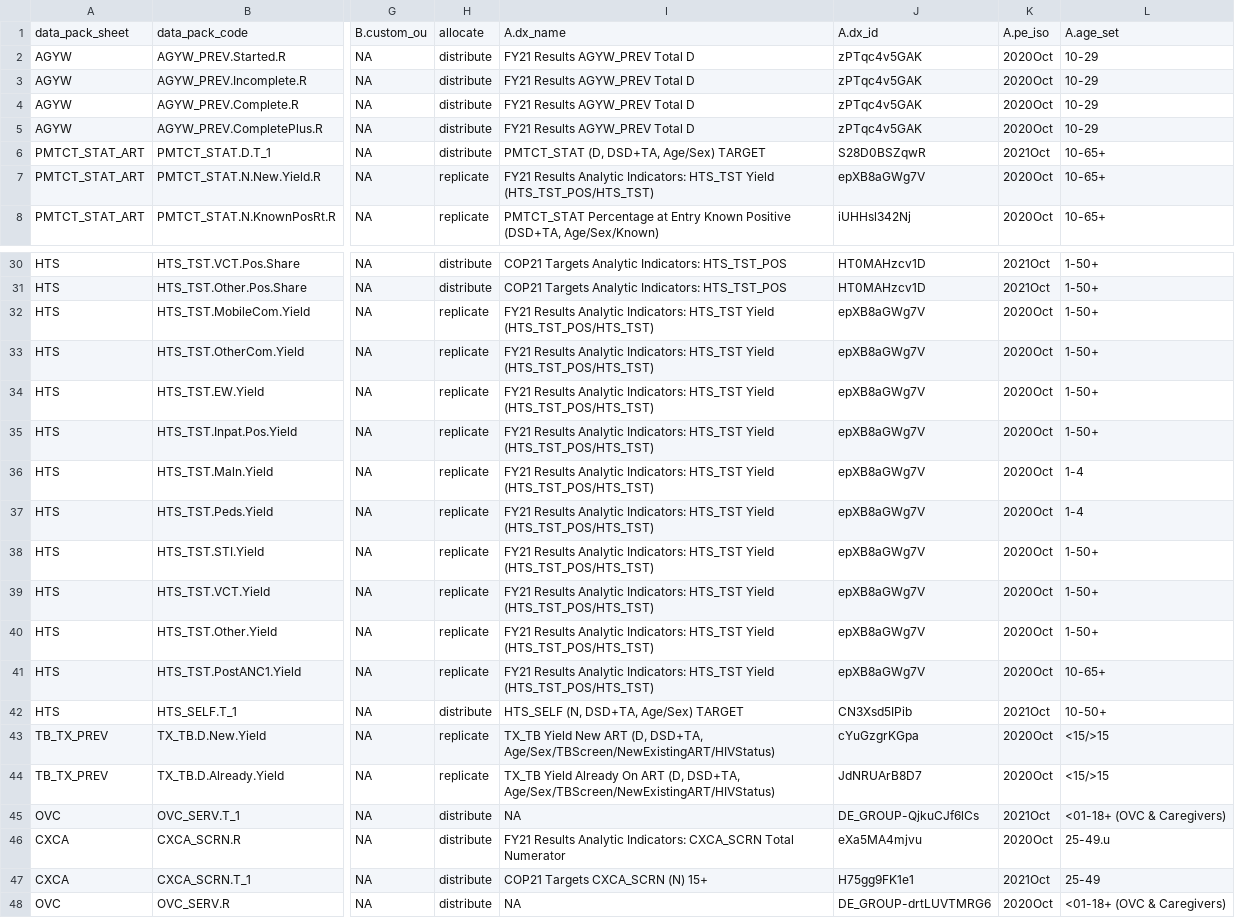
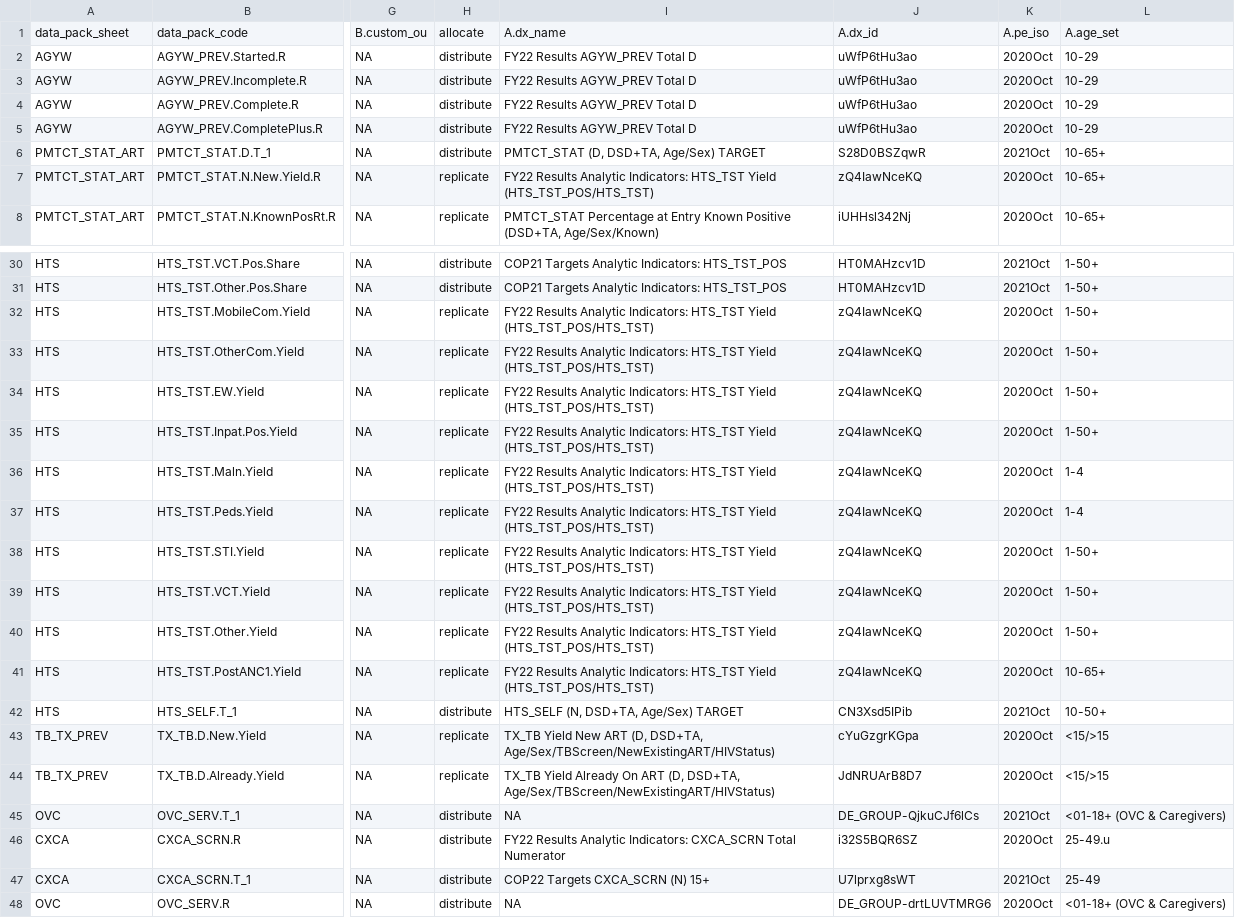
Before and after one commit to pepfar-datim/data-pack-commons, a CSV file: data-raw/model_calculations/data_required.csv, drawn as a sheet; only a part is shown, gaps mark what is left out; the diff covers the shown part only; the diff names each change by its address in the sheet, - before the commit and + after, or states it on an @@ line.

Commit message:
saved xlsx sheet as csv WITHOUT opening. NOTE: the periods have not been updated yet as we want to compare them to baseline first.

```diff
--- a/data-raw/model_calculations/data_required.csv
+++ b/data-raw/model_calculations/data_required.csv
-I2:I5: FY21 Results AGYW_PREV Total D
+I2:I5: FY22 Results AGYW_PREV Total D
-J2:J5: zPTqc4v5GAK
+J2:J5: uWfP6tHu3ao
-I7: FY21 Results Analytic…
+I7: FY22 Results Analytic…
-J7: epXB8aGWg7V
+J7: zQ4IawNceKQ
-I32:I41: FY21 Results Analytic…
+I32:I41: FY22 Results Analytic…
-J32:J41: epXB8aGWg7V
+J32:J41: zQ4IawNceKQ
-I46: FY21 Results Analytic…
+I46: FY22 Results Analytic…
-J46: eXa5MA4mjvu
+J46: i32S5BQR6SZ
-I47: COP21 Targets CXCA_SCRN (N) 15+
+I47: COP22 Targets CXCA_SCRN (N) 15+
-J47: H75gg9FK1e1
+J47: U7lprxg8sWT
```
Also changed, not shown: 18 edited cells elsewhere in this file.
